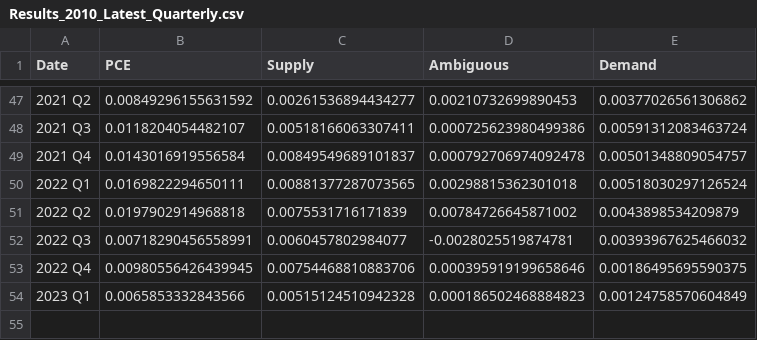
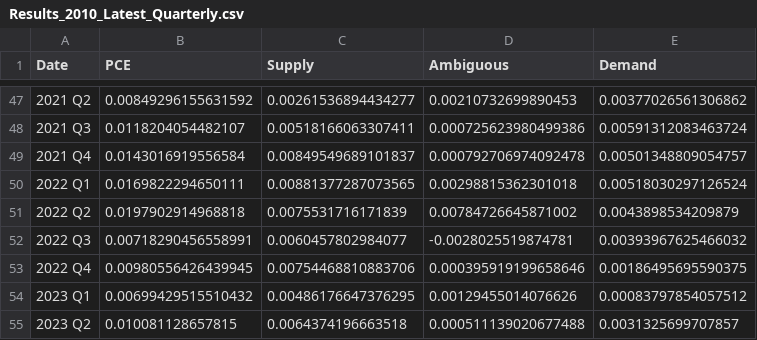
Before and after one commit to trevortombe/inflation, a CSV file: ChenTombeReplication/Files/Results_2010_Latest_Quarterly.csv, drawn as a sheet; only a part is shown, gaps mark what is left out.

```diff
--- a/ChenTombeReplication/Files/Results_2010_Latest_Quarterly.csv
+++ b/ChenTombeReplication/Files/Results_2010_Latest_Quarterly.csv
@@ -53,2 +53,3 @@
 2022 Q4,0.00980556426439945,0.00754468810883706,0.000395919199658646,0.00186495695590375
-2023 Q1,0.0065853332843566,0.00515124510942328,0.000186502468884823,0.00124758570604849
+2023 Q1,0.00699429515510432,0.00486176647376295,0.00129455014076626,0.00083797854057512
+2023 Q2,0.010081128657815,0.0064374196663518,0.000511139020677488,0.0031325699707857
```
Also changed, not shown: ChenTombeReplication/Files/Results_2010_Latest_Annual.csv, 11 other files.
